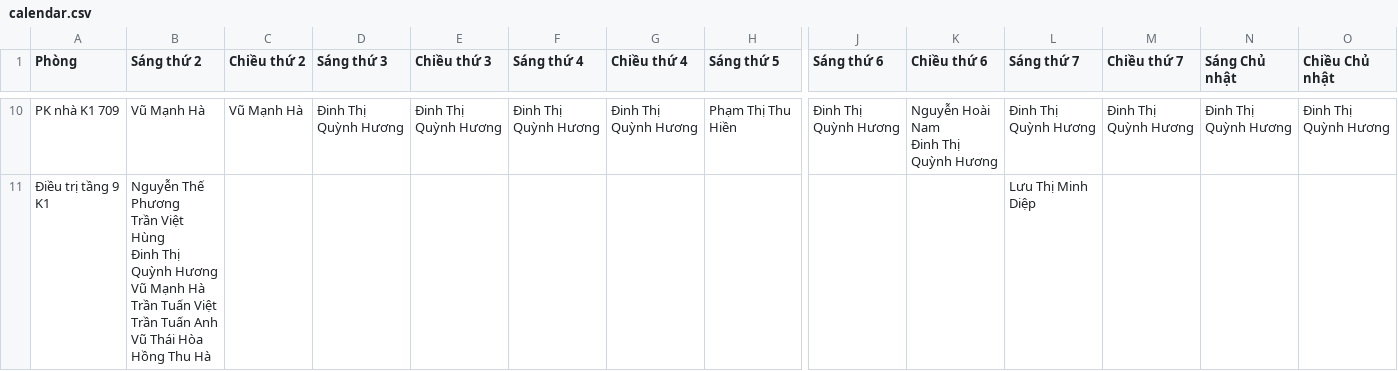
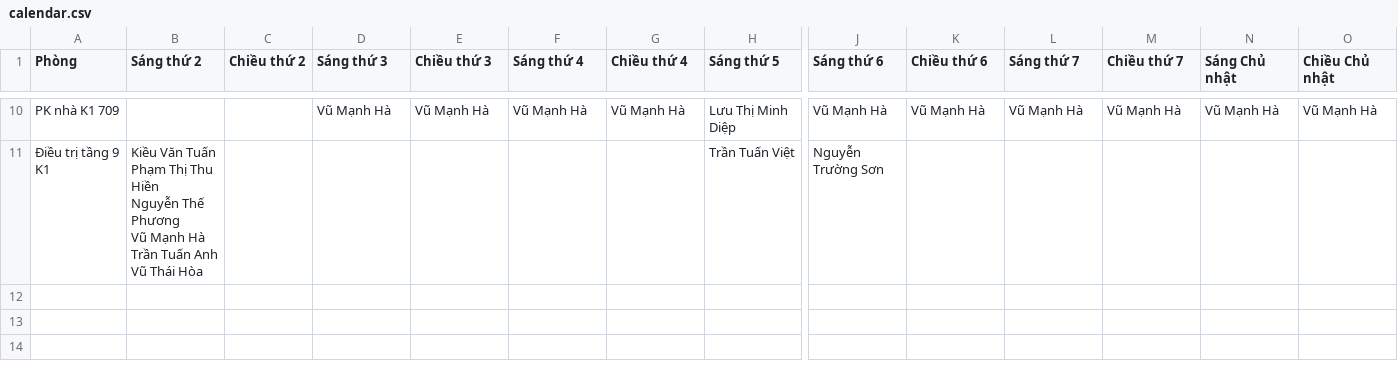
Before and after one commit to asd2q67/DALN-DR.Scheduling, a CSV file: calendar.csv, drawn as a sheet; only a part is shown, gaps mark what is left out; ↵ is a line break in a cell; the diff covers the shown part only; the diff names each change by its address in the sheet, - before the commit and + after, or states it on an @@ line.

```diff
--- a/calendar.csv
+++ b/calendar.csv
-B10 (Sáng thứ 2): Vũ Mạnh Hà
+B10 (Sáng thứ 2): (empty)
-C10 (Chiều thứ 2): Vũ Mạnh Hà
+C10 (Chiều thứ 2): (empty)
-D10 (Sáng thứ 3): Đinh Thị Quỳnh Hương
+D10 (Sáng thứ 3): Vũ Mạnh Hà
-E10 (Chiều thứ 3): Đinh Thị Quỳnh Hương
+E10 (Chiều thứ 3): Vũ Mạnh Hà
-F10 (Sáng thứ 4): Đinh Thị Quỳnh Hương
+F10 (Sáng thứ 4): Vũ Mạnh Hà
-G10 (Chiều thứ 4): Đinh Thị Quỳnh Hương
+G10 (Chiều thứ 4): Vũ Mạnh Hà
-H10 (Sáng thứ 5): Phạm Thị Thu Hiền
+H10 (Sáng thứ 5): Lưu Thị Minh Diệp
-J10 (Sáng thứ 6): Đinh Thị Quỳnh Hương
+J10 (Sáng thứ 6): Vũ Mạnh Hà
-K10 (Chiều thứ 6): Nguyễn Hoài Nam ↵ Đinh Thị Quỳnh Hương
+K10 (Chiều thứ 6): Vũ Mạnh Hà
-L10 (Sáng thứ 7): Đinh Thị Quỳnh Hương
+L10 (Sáng thứ 7): Vũ Mạnh Hà
-M10 (Chiều thứ 7): Đinh Thị Quỳnh Hương
+M10 (Chiều thứ 7): Vũ Mạnh Hà
-N10 (Sáng Chủ nhật): Đinh Thị Quỳnh Hương
+N10 (Sáng Chủ nhật): Vũ Mạnh Hà
-O10 (Chiều Chủ nhật): Đinh Thị Quỳnh Hương
+O10 (Chiều Chủ nhật): Vũ Mạnh Hà
-B11 (Sáng thứ 2): Nguyễn Thế Phương ↵ Trần Việt Hùng ↵ Đinh Thị Quỳnh Hương ↵ Vũ Mạnh Hà ↵ Trần Tuấn Việt ↵ Trần Tuấn Anh ↵ Vũ Thái Hòa ↵ Hồng Thu Hà
+B11 (Sáng thứ 2): Kiều Văn Tuấn ↵ Phạm Thị Thu Hiền ↵ Nguyễn Thế Phương ↵ Vũ Mạnh Hà ↵ Trần Tuấn Anh ↵ Vũ Thái Hòa
-H11 (Sáng thứ 5): (empty)
+H11 (Sáng thứ 5): Trần Tuấn Việt
-J11 (Sáng thứ 6): (empty)
+J11 (Sáng thứ 6): Nguyễn Trường Sơn
-L11 (Sáng thứ 7): Lưu Thị Minh Diệp
+L11 (Sáng thứ 7): (empty)
```
Also changed, not shown: 87 edited cells elsewhere in this file.
